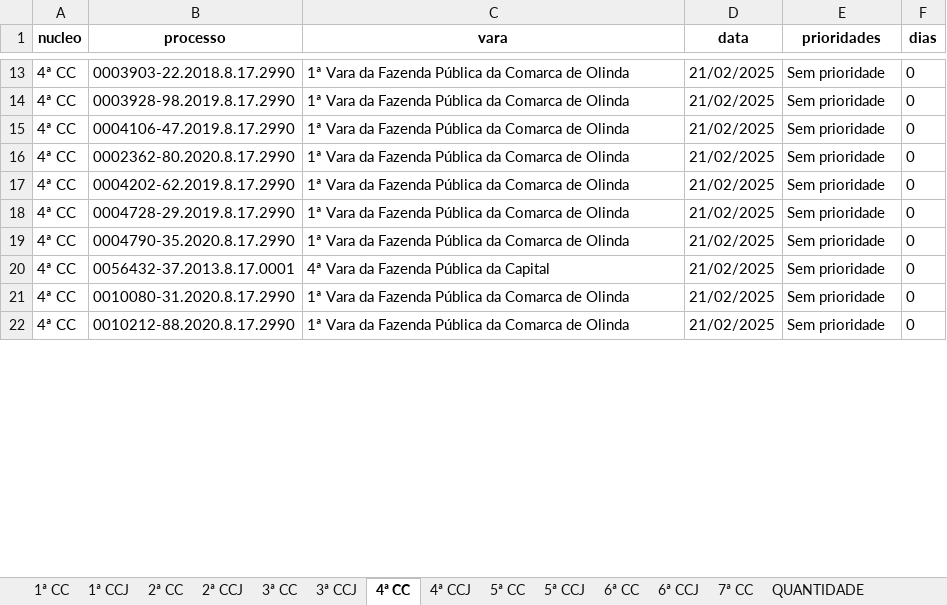
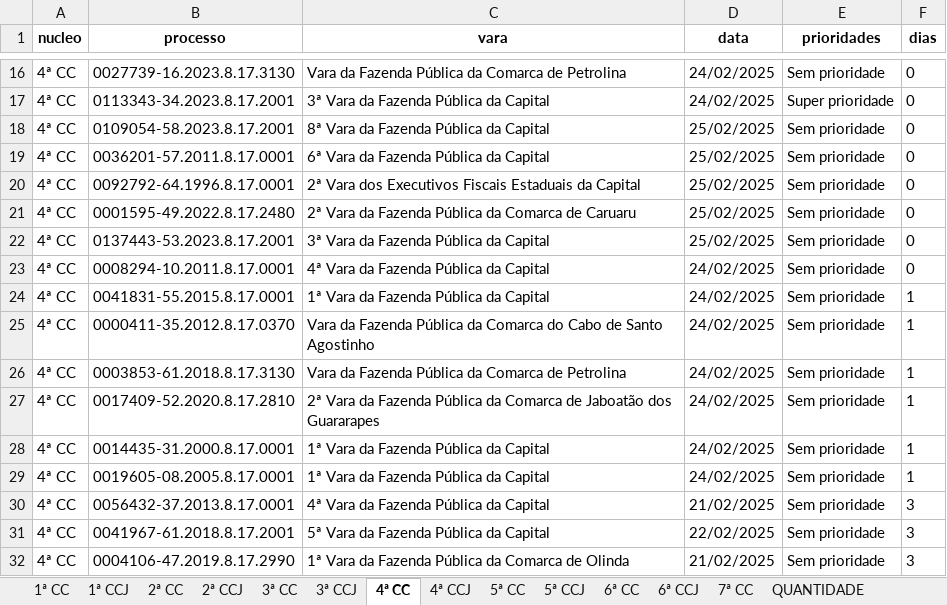
Before and after one commit to Fasri/conta_con, an Excel workbook: data_transform/final_tempo_real.xlsx, sheet 4ª CC, drawn as a sheet; only a part is shown, gaps mark what is left out; values as stored, in another font and other column widths than the file's, no borders; addresses are those after the commit; the diff covers the shown part only; the diff names each change by its address in the sheet, - before the commit and + after, or states it on an @@ line.

```diff
--- a/data_transform/final_tempo_real.xlsx (sheet 4ª CC)
+++ b/data_transform/final_tempo_real.xlsx (sheet 4ª CC)
-B16 (processo): 0003903-22.2018.8.17.2990
+B16 (processo): 0027739-16.2023.8.17.3130
-C16 (vara): 1ª Vara da Fazenda Pública da Comarca de Olinda
+C16 (vara): Vara da Fazenda Pública da Comarca de Petrolina
-D16 (data): 21/02/2025
+D16 (data): 24/02/2025
+row 17: 4ª CC | 0113343-34.2023.8.17.2001 | 3ª Vara da Fazenda Pública da Capital | 24/02/2025 | Super prioridade | 0
-B18 (processo): 0003928-98.2019.8.17.2990
+B18 (processo): 0109054-58.2023.8.17.2001
-C18 (vara): 1ª Vara da Fazenda Pública da Comarca de Olinda
+C18 (vara): 8ª Vara da Fazenda Pública da Capital
-D18:D22 (data): 21/02/2025
+D18:D22 (data): 25/02/2025
-B19 (processo): 0004106-47.2019.8.17.2990
+B19 (processo): 0036201-57.2011.8.17.0001
-C19 (vara): 1ª Vara da Fazenda Pública da Comarca de Olinda
+C19 (vara): 6ª Vara da Fazenda Pública da Capital
-B20 (processo): 0002362-80.2020.8.17.2990
+B20 (processo): 0092792-64.1996.8.17.0001
-C20 (vara): 1ª Vara da Fazenda Pública da Comarca de Olinda
+C20 (vara): 2ª Vara dos Executivos Fiscais Estaduais da Capital
-B21 (processo): 0004202-62.2019.8.17.2990
+B21 (processo): 0001595-49.2022.8.17.2480
-C21 (vara): 1ª Vara da Fazenda Pública da Comarca de Olinda
+C21 (vara): 2ª Vara da Fazenda Pública da Comarca de Caruaru
-B22 (processo): 0004728-29.2019.8.17.2990
+B22 (processo): 0137443-53.2023.8.17.2001
-C22 (vara): 1ª Vara da Fazenda Pública da Comarca de Olinda
+C22 (vara): 3ª Vara da Fazenda Pública da Capital
-B23 (processo): 0004790-35.2020.8.17.2990
+B23 (processo): 0008294-10.2011.8.17.0001
-C23 (vara): 1ª Vara da Fazenda Pública da Comarca de Olinda
+C23 (vara): 4ª Vara da Fazenda Pública da Capital
-D23 (data): 21/02/2025
+D23 (data): 24/02/2025
+row 24: 4ª CC | 0041831-55.2015.8.17.0001 | 1ª Vara da Fazenda Pública da Capital | 24/02/2025 | Sem prioridade | 1
+row 25: 4ª CC | 0000411-35.2012.8.17.0370 | Vara da Fazenda Pública da Comarca do Cabo de Santo Agostinho | 24/02/2025 | Sem prioridade | 1
+row 26: 4ª CC | 0003853-61.2018.8.17.3130 | Vara da Fazenda Pública da Comarca de Petrolina | 24/02/2025 | Sem prioridade | 1
+row 27: 4ª CC | 0017409-52.2020.8.17.2810 | 2ª Vara da Fazenda Pública da Comarca de Jaboatão dos Guararapes | 24/02/2025 | Sem prioridade | 1
+row 28: 4ª CC | 0014435-31.2000.8.17.0001 | 1ª Vara da Fazenda Pública da Capital | 24/02/2025 | Sem prioridade | 1
+row 29: 4ª CC | 0019605-08.2005.8.17.0001 | 1ª Vara da Fazenda Pública da Capital | 24/02/2025 | Sem prioridade | 1
-F30:F32 (dias): 0
+F30:F32 (dias): 3
-B31 (processo): 0010080-31.2020.8.17.2990
+B31 (processo): 0041967-61.2018.8.17.2001
-C31 (vara): 1ª Vara da Fazenda Pública da Comarca de Olinda
+C31 (vara): 5ª Vara da Fazenda Pública da Capital
-D31 (data): 21/02/2025
+D31 (data): 22/02/2025
-B32 (processo): 0010212-88.2020.8.17.2990
+B32 (processo): 0004106-47.2019.8.17.2990
```
Also changed, not shown: other rows of this sheet, sheet CONSOLIDADO, sheet 1ª CC, sheet 7ª CC, sheet 6ª CCJ, sheet 6ª CC, sheet 5ª CC, 8 more sheets, data_transform/Consolidado.xlsx, 7 other files.
